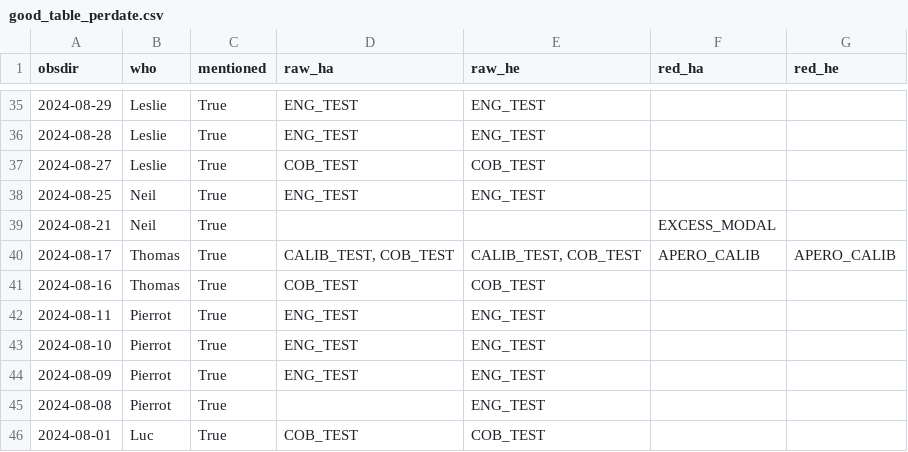
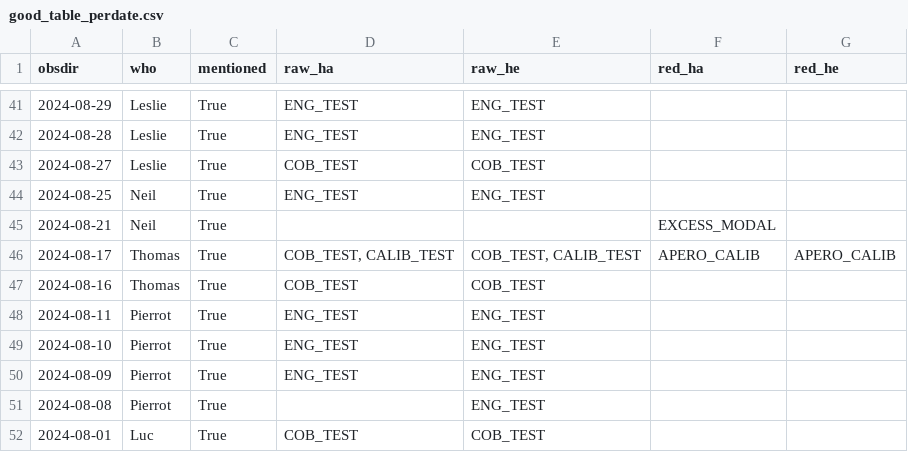
Before and after one commit to njcuk9999/apero-utils, a CSV file: nirps/apero_check/results/good_table_perdate.csv, drawn as a sheet; only a part is shown, gaps mark what is left out; the diff covers the shown part only.

```diff
--- a/nirps/apero_check/results/good_table_perdate.csv
+++ b/nirps/apero_check/results/good_table_perdate.csv
@@ -39,3 +45,3 @@ obsdir,who,mentioned,raw_ha,raw_he,red_ha,red_he
 2024-08-21,Neil,True,,,EXCESS_MODAL,
-2024-08-17,Thomas,True,"CALIB_TEST, COB_TEST","CALIB_TEST, COB_TEST",APERO_CALIB,APERO_CALIB
+2024-08-17,Thomas,True,"COB_TEST, CALIB_TEST","COB_TEST, CALIB_TEST",APERO_CALIB,APERO_CALIB
 2024-08-16,Thomas,True,COB_TEST,COB_TEST,,
```
Also changed, not shown: 6 added rows and 19 edited cells elsewhere in this file, nirps/apero_check/results/bad_table_perdate.csv, nirps/apero_check/results/good_obsdir_table.csv, 5 other files.
